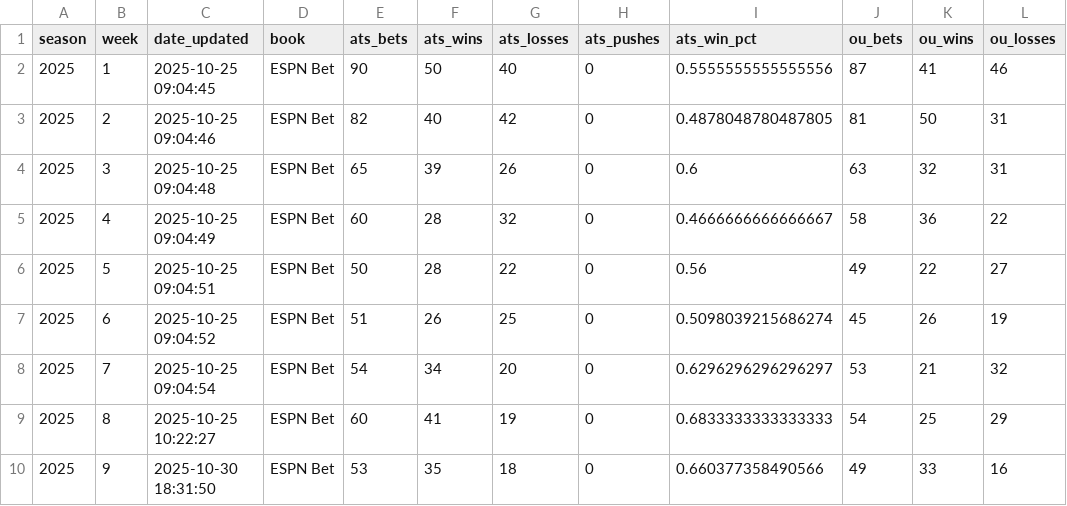
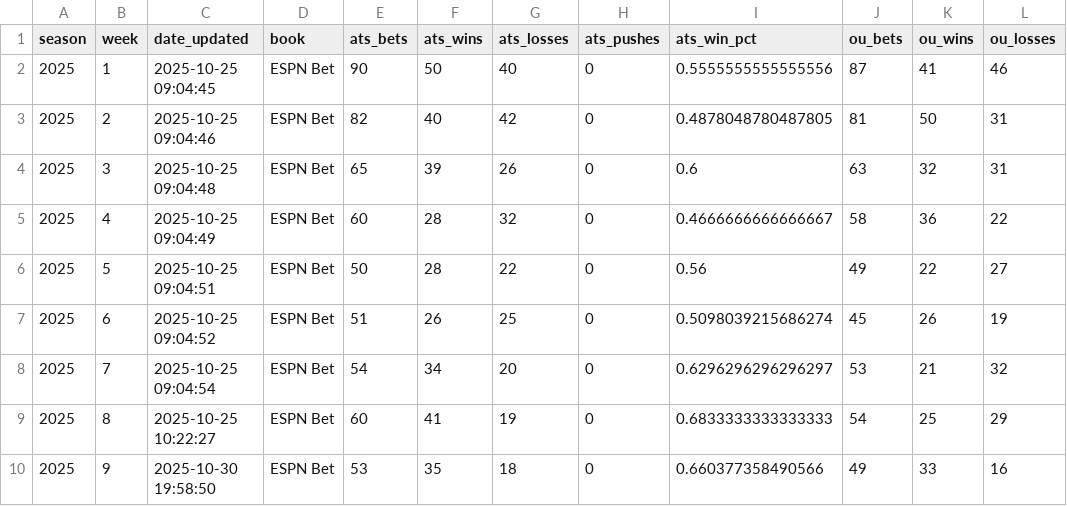
Before and after one commit to akhoch34/ncaaf-model, a CSV file: src/data/processed/weekly_accuracy.csv, drawn as a sheet; only a part is shown; the diff names each change by its address in the sheet, - before the commit and + after, or states it on an @@ line.

```diff
--- a/src/data/processed/weekly_accuracy.csv
+++ b/src/data/processed/weekly_accuracy.csv
-C10 (date_updated): 2025-10-30 18:31:50
+C10 (date_updated): 2025-10-30 19:58:50
```
Also changed, not shown: src/data/processed/backtests/week_2025_9_time_aware.csv, src/data/processed/predictions/predictions_2025_wk10.csv, 7 other files.
